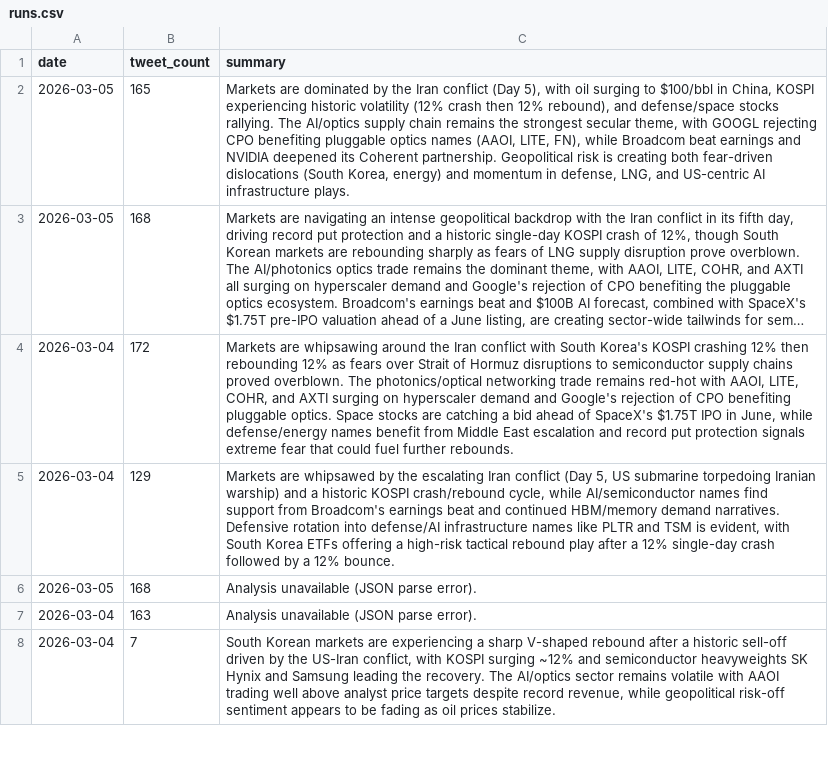
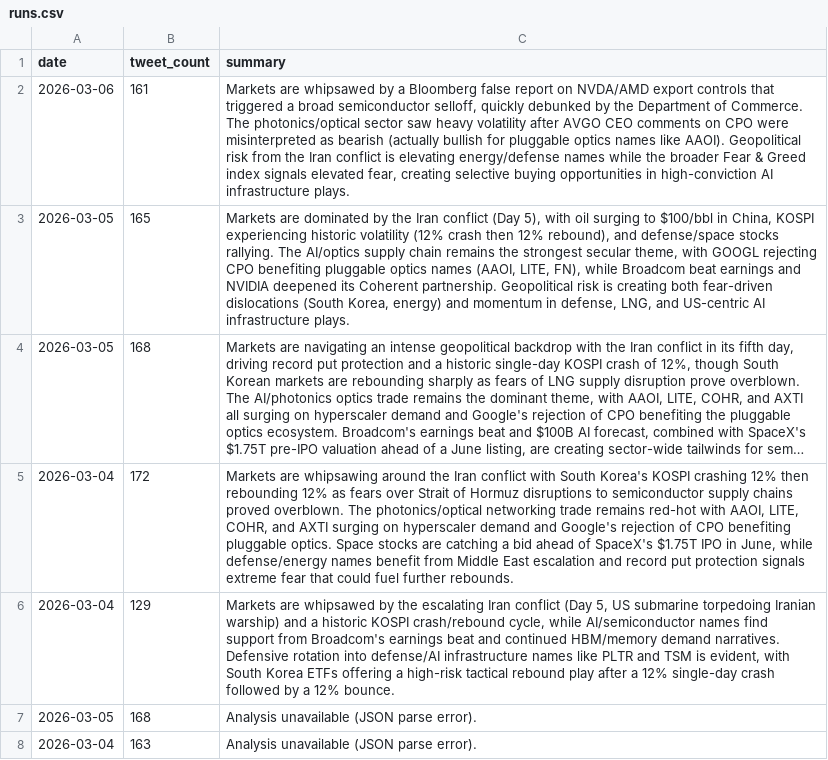
Before and after one commit to Tomiwa-Adewumi/TwitterStockSignals, a CSV file: runs.csv, drawn as a sheet; only a part is shown; the shorter side is filled out with more unchanged rows; long unchanged cells end in ….

```diff
--- a/runs.csv
+++ b/runs.csv
@@ -1,2 +1,3 @@
 date,tweet_count,summary
+2026-03-06,161,"Markets are whipsawed by a Bloomberg false report on NVDA/AMD export controls that triggered a broad semiconductor selloff, quickly debunked by the Department of Commerce. The photonics/optical sector saw heavy volatility after AVGO CEO comments on CPO were misinterpreted as bearish (actually bullish for pluggable optics names like AAOI). Geopolitical risk from the Iran conflict is elevating energy/defense names while the broader Fear & Greed index signals elevated fear, creating selective buying opportunities in high-conviction AI infrastructure plays."
 2026-03-05,165,"Markets are dominated by the Iran conflict (Day 5), with oil surging to $100/bbl in China, KOSPI experiencing historic volatility (12% crash then 12% rebound), and defense/space stocks rallying. The AI/optics supply chain remains the strongest secular theme, with GOOGL rejecting CPO benefiting pluggable optics names (AAOI, LITE, FN), while Broadcom beat earnings and NVIDIA deepened its Coherent partnership. Geopolitical risk is creating both fear-driven dislocations (South Korea, energy) and momentum in defense, LNG, and US-centric AI infrastructure plays."
```
Also changed, not shown: 2 other files.
